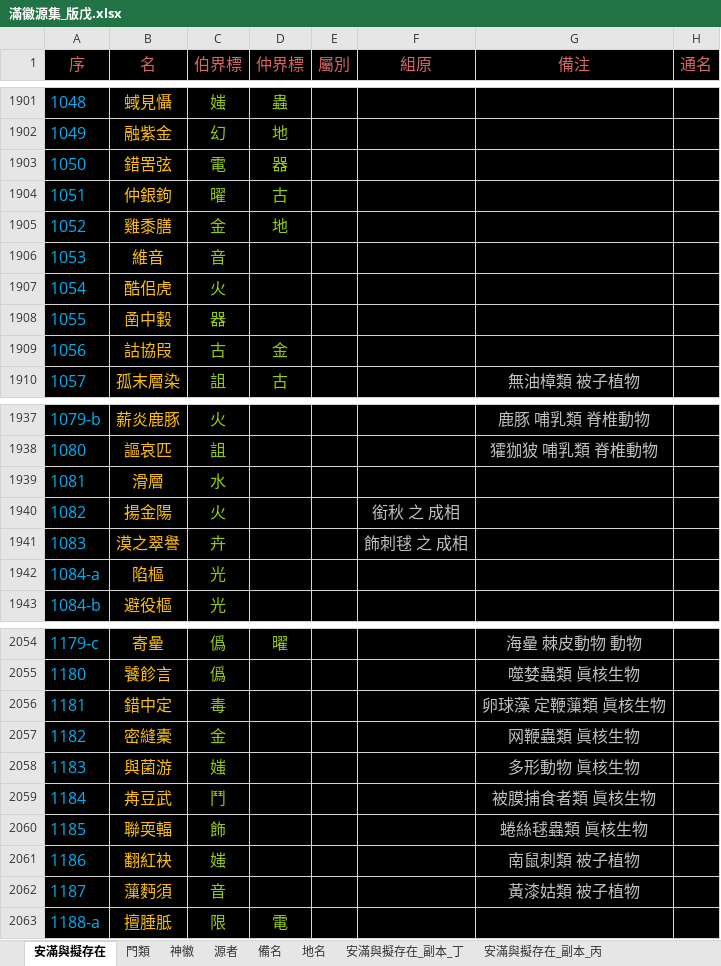
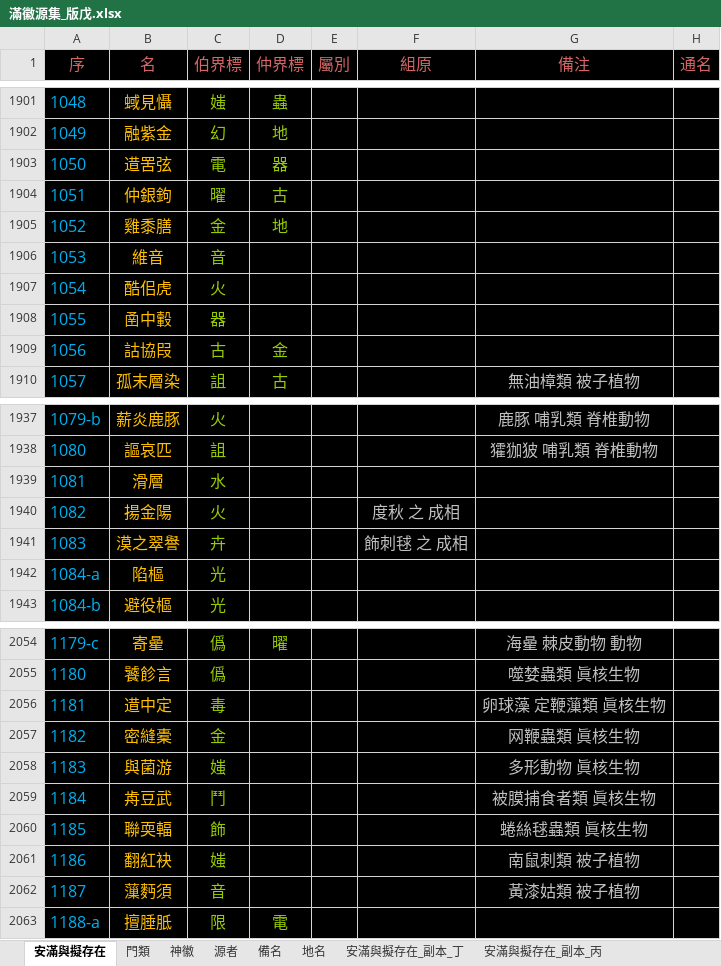
Before and after one commit to sealleci/AnMan, an Excel workbook: docs/滿徽源集_版戊.xlsx, sheet 安滿與擬存在, drawn as a sheet; only a part is shown, gaps mark what is left out; values as stored, in another font and other column widths than the file's, no borders; the diff covers the shown part only; the diff names each change by its address in the sheet, - before the commit and + after, or states it on an @@ line.

```diff
--- a/docs/滿徽源集_版戊.xlsx (sheet 安滿與擬存在)
+++ b/docs/滿徽源集_版戊.xlsx (sheet 安滿與擬存在)
-B1903 (名): 錯罟弦
+B1903 (名): 逪罟弦
-F1940 (組原): 銜秋 之 成相
+F1940 (組原): 度秋 之 成相
-B2056 (名): 錯中定
+B2056 (名): 逪中定
```
Also changed, not shown: 9 edited cells elsewhere in this sheet, 3 other files.
